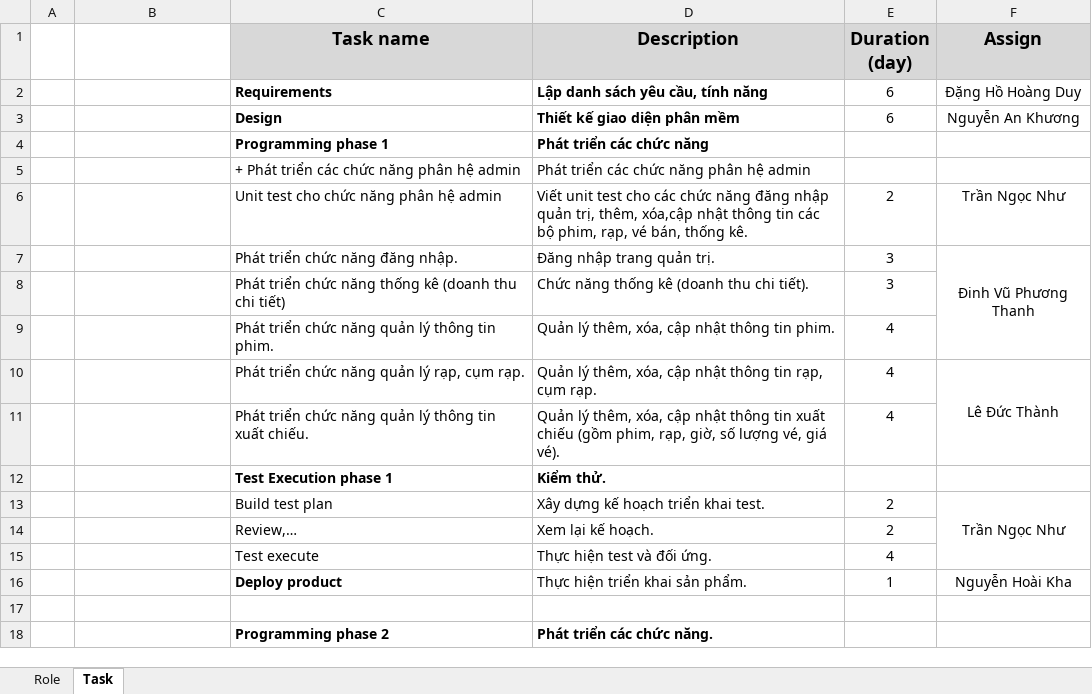
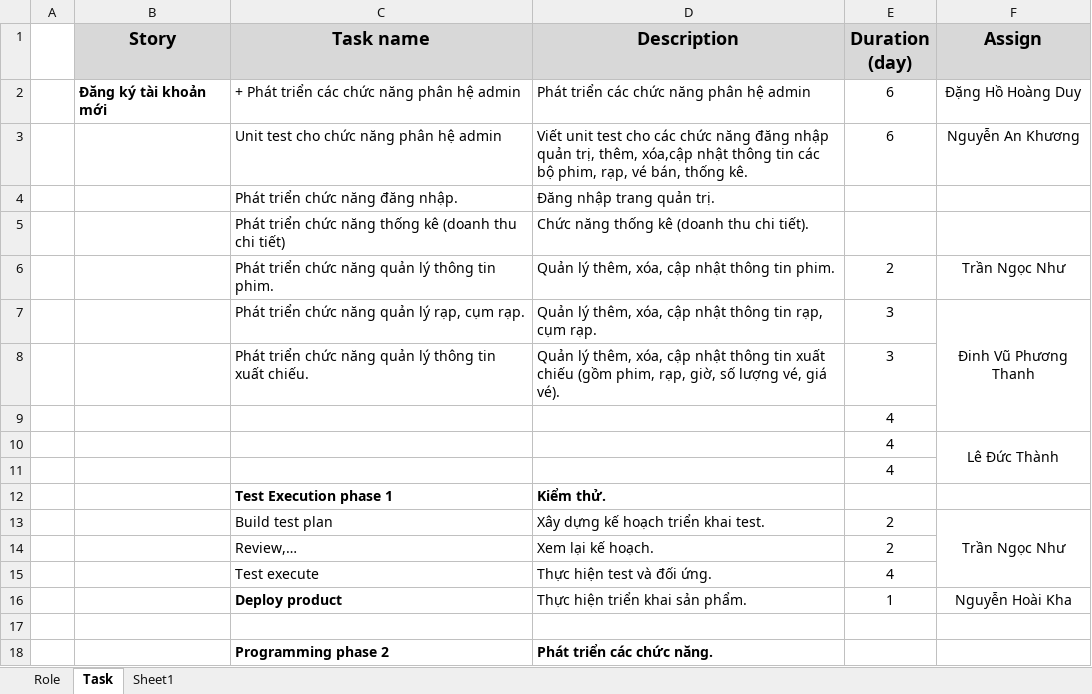
Before and after one commit to dragonjjr/QTPM2022, an Excel workbook: Working/01_Documents/11_ Sprint 01_Tasks.xlsx, sheet Task, drawn as a sheet; only a part is shown; values as stored, in another font and other column widths than the file's, no borders; removed rows and columns are numbered as before the commit, all else as after; the diff names each change by its address in the sheet, - before the commit and + after, or states it on an @@ line.

Commit message:
Update 07_Product Backlog, 11_ Sprint 01_Backlog, 11_ Sprint 01_Tasks, video demo full

```diff
--- a/Working/01_Documents/11_ Sprint 01_Tasks.xlsx (sheet Task)
+++ b/Working/01_Documents/11_ Sprint 01_Tasks.xlsx (sheet Task)
+sheet tab: Sheet1
-B1: (empty)
+B1: Story
-B1 fill: none
+B1 fill: #D8D8D8
-row 2:  |  | Requirements | Lập danh sách yêu cầu, tính năng | 6 | Đặng Hồ Hoàng Duy
+row 2:  | Đăng ký tài khoản mới | + Phát triển các chức năng phân hệ admin | Phát triển các chức năng phân hệ admin | 6 | Đặng Hồ Hoàng Duy
-C3 (Task name): Design
+C3 (Task name): Unit test cho chức năng phân hệ admin
-C3:D3 bold: on
+C3:D3 bold: off
-D3 (Description): Thiết kế giao diện phân mềm
+D3 (Description): Viết unit test cho các chức năng đăng nhập quản trị, thêm, xóa,cập nhật thông tin các bộ phim, rạp, vé bán, thống kê.
-row 4:  |  | Programming phase 1 | Phát triển các chức năng
-row 5:  |  | + Phát triển các chức năng phân hệ admin | Phát triển các chức năng phân hệ admin
+row 4:  |  | Phát triển chức năng đăng nhập. | Đăng nhập trang quản trị.
+row 5:  |  | Phát triển chức năng thống kê (doanh thu chi tiết) | Chức năng thống kê (doanh thu chi tiết).
-C6 (Task name): Unit test cho chức năng phân hệ admin
+C6 (Task name): Phát triển chức năng quản lý thông tin phim.
-D6 (Description): Viết unit test cho các chức năng đăng nhập quản trị, thêm, xóa,cập nhật thông tin các bộ phim, rạp, vé bán, thống kê.
+D6 (Description): Quản lý thêm, xóa, cập nhật thông tin phim.
-C7 (Task name): Phát triển chức năng đăng nhập.
+C7 (Task name): Phát triển chức năng quản lý rạp, cụm rạp.
-D7 (Description): Đăng nhập trang quản trị.
+D7 (Description): Quản lý thêm, xóa, cập nhật thông tin rạp, cụm rạp.
-F7:F9 merged
+F7:F9 merged
-row 8:  |  | Phát triển chức năng thống kê (doanh thu chi tiết) | Chức năng thống kê (doanh thu chi tiết). | 3
-row 9:  |  | Phát triển chức năng quản lý thông tin phim. | Quản lý thêm, xóa, cập nhật thông tin phim. | 4
-row 10:  |  | Phát triển chức năng quản lý rạp, cụm rạp. | Quản lý thêm, xóa, cập nhật thông tin rạp, cụm rạp. | 4 | Lê Đức Thành
-E8 (Duration (day)): 4
+E8 (Duration (day)): 3
+row 9:  |  |  |  | 4
+row 10:  |  |  |  | 4 | Lê Đức Thành
+row 11:  |  |  |  | 4
```
Also changed, not shown: Working/01_Documents/07_Product Backlog.xlsx, Working/01_Documents/11_ Sprint 01_Backlog.xlsx, 7 other files.
